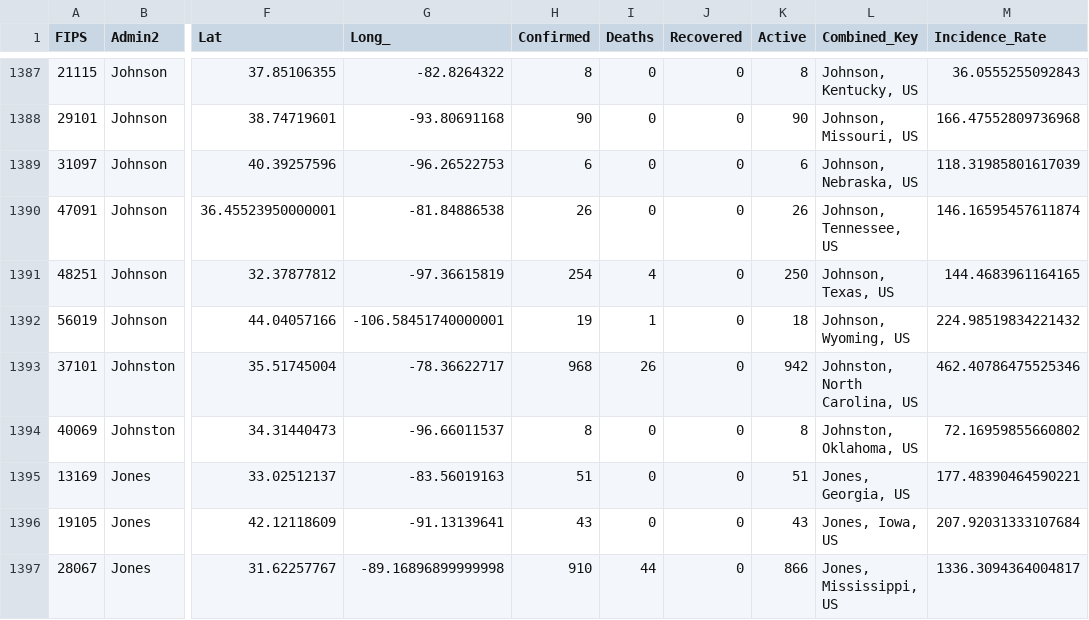
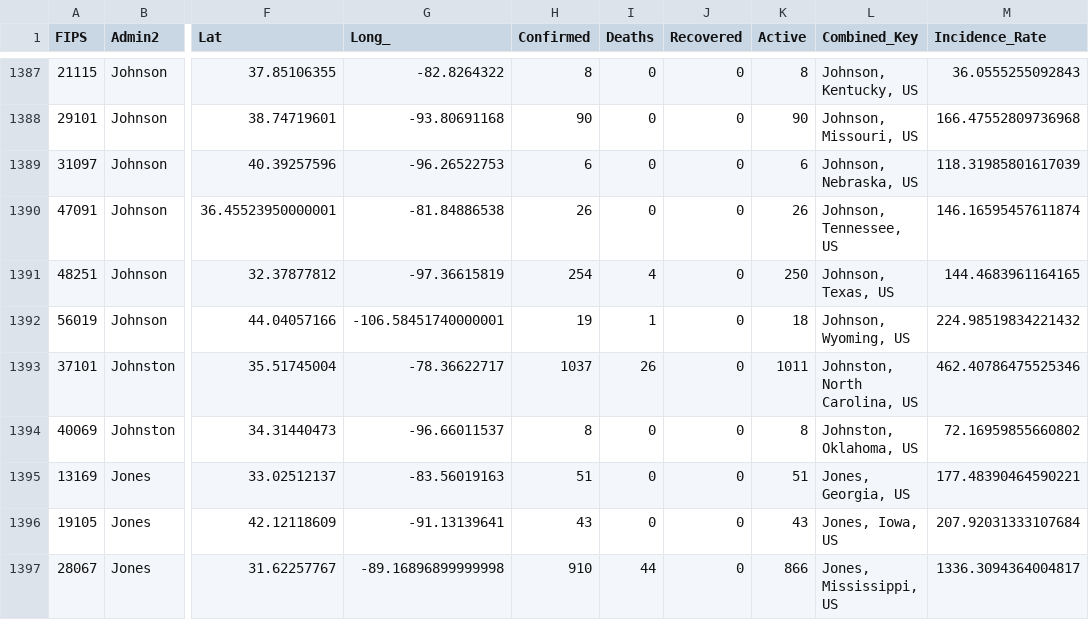
Before and after one commit to rdenadai/covid-19-stats, a CSV file: data/covid-19/world/06-19-2020.csv, drawn as a sheet; only a part is shown, gaps mark what is left out; the diff covers the shown part only; the diff names each change by its address in the sheet, - before the commit and + after, or states it on an @@ line.

```diff
--- a/data/covid-19/world/06-19-2020.csv
+++ b/data/covid-19/world/06-19-2020.csv
-H1393 (Confirmed): 968
+H1393 (Confirmed): 1037
-K1393 (Active): 942
+K1393 (Active): 1011
```
Also changed, not shown: 179 edited cells elsewhere in this file, data/covid-19/world/06-18-2020.csv, 4 other files.
